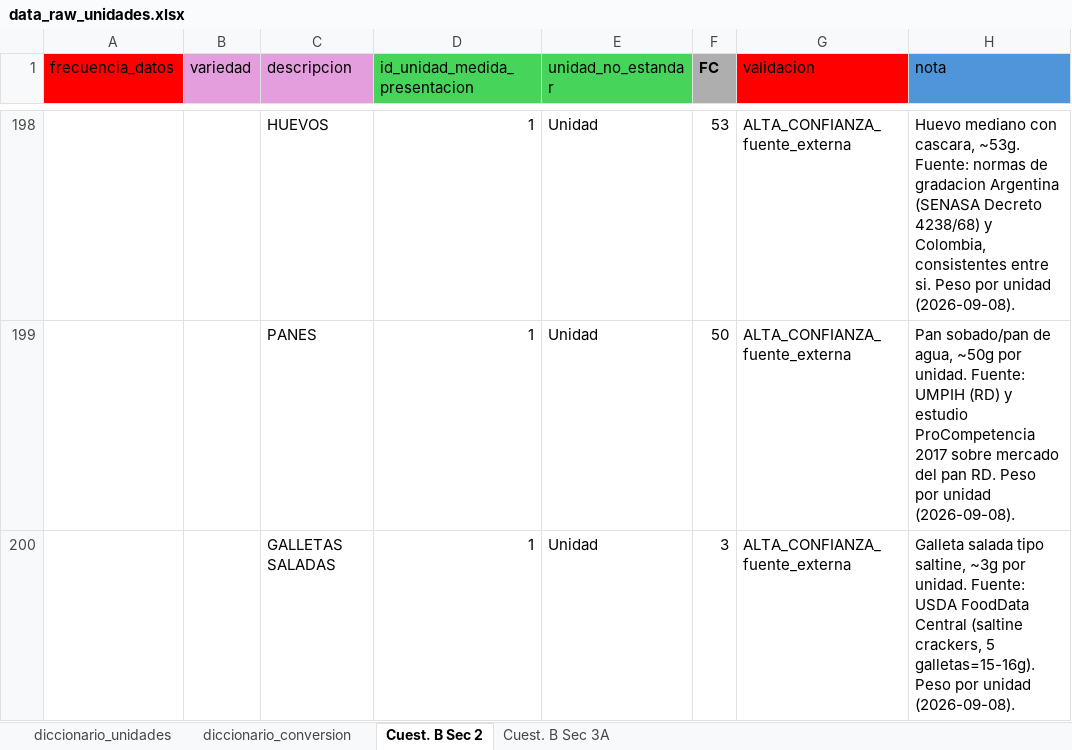
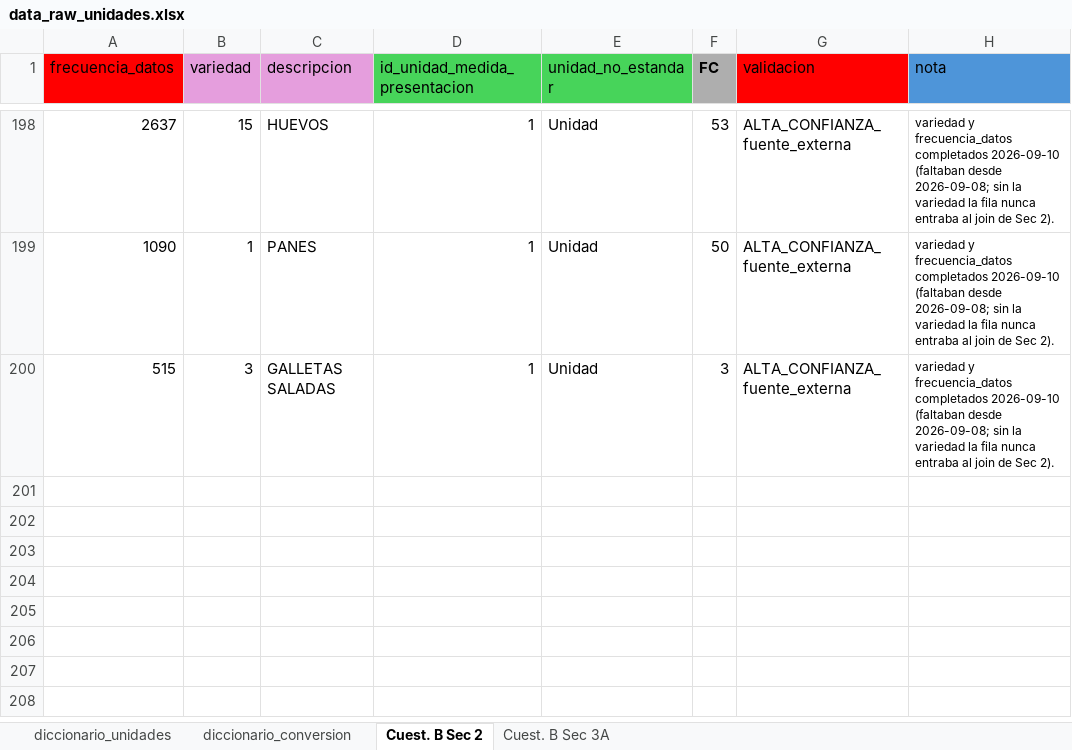
Before and after one commit to maicel1978/analisis_ENGIH2018, an Excel workbook: data/raw/data_raw_unidades.xlsx, sheet Cuest. B Sec 2, drawn as a sheet; only a part is shown, gaps mark what is left out; values as stored, in another font and other column widths than the file's, no borders; the diff covers the shown part only; the diff names each change by its address in the sheet, - before the commit and + after, or states it on an @@ line.

```diff
--- a/data/raw/data_raw_unidades.xlsx (sheet Cuest. B Sec 2)
+++ b/data/raw/data_raw_unidades.xlsx (sheet Cuest. B Sec 2)
-A198 (frecuencia_datos): (empty)
+A198 (frecuencia_datos): 2637
-B198 (variedad): (empty)
+B198 (variedad): 15
-H198 (nota): Huevo mediano con cascara, ~53g. Fuente: normas de gradacion Argentina (SENASA Decreto 4238/68) y Colombia, consistentes entre si. Peso por unidad (2026-09-08).
+H198 (nota): variedad y frecuencia_datos completados 2026-09-10 (faltaban desde 2026-09-08; sin la variedad la fila nunca entraba al join de Sec 2).
@@ H198:H200 text size: smaller @@
-A199 (frecuencia_datos): (empty)
+A199 (frecuencia_datos): 1090
-B199 (variedad): (empty)
+B199 (variedad): 1
-H199 (nota): Pan sobado/pan de agua, ~50g por unidad. Fuente: UMPIH (RD) y estudio ProCompetencia 2017 sobre mercado del pan RD. Peso por unidad (2026-09-08).
+H199 (nota): variedad y frecuencia_datos completados 2026-09-10 (faltaban desde 2026-09-08; sin la variedad la fila nunca entraba al join de Sec 2).
-A200 (frecuencia_datos): (empty)
+A200 (frecuencia_datos): 515
-B200 (variedad): (empty)
+B200 (variedad): 3
-H200 (nota): Galleta salada tipo saltine, ~3g por unidad. Fuente: USDA FoodData Central (saltine crackers, 5 galletas=15-16g). Peso por unidad (2026-09-08).
+H200 (nota): variedad y frecuencia_datos completados 2026-09-10 (faltaban desde 2026-09-08; sin la variedad la fila nunca entraba al join de Sec 2).
```
Also changed, not shown: 181 hidden or unhidden rows elsewhere in this sheet, sheet Cuest. B Sec 3A, 3 other files.
